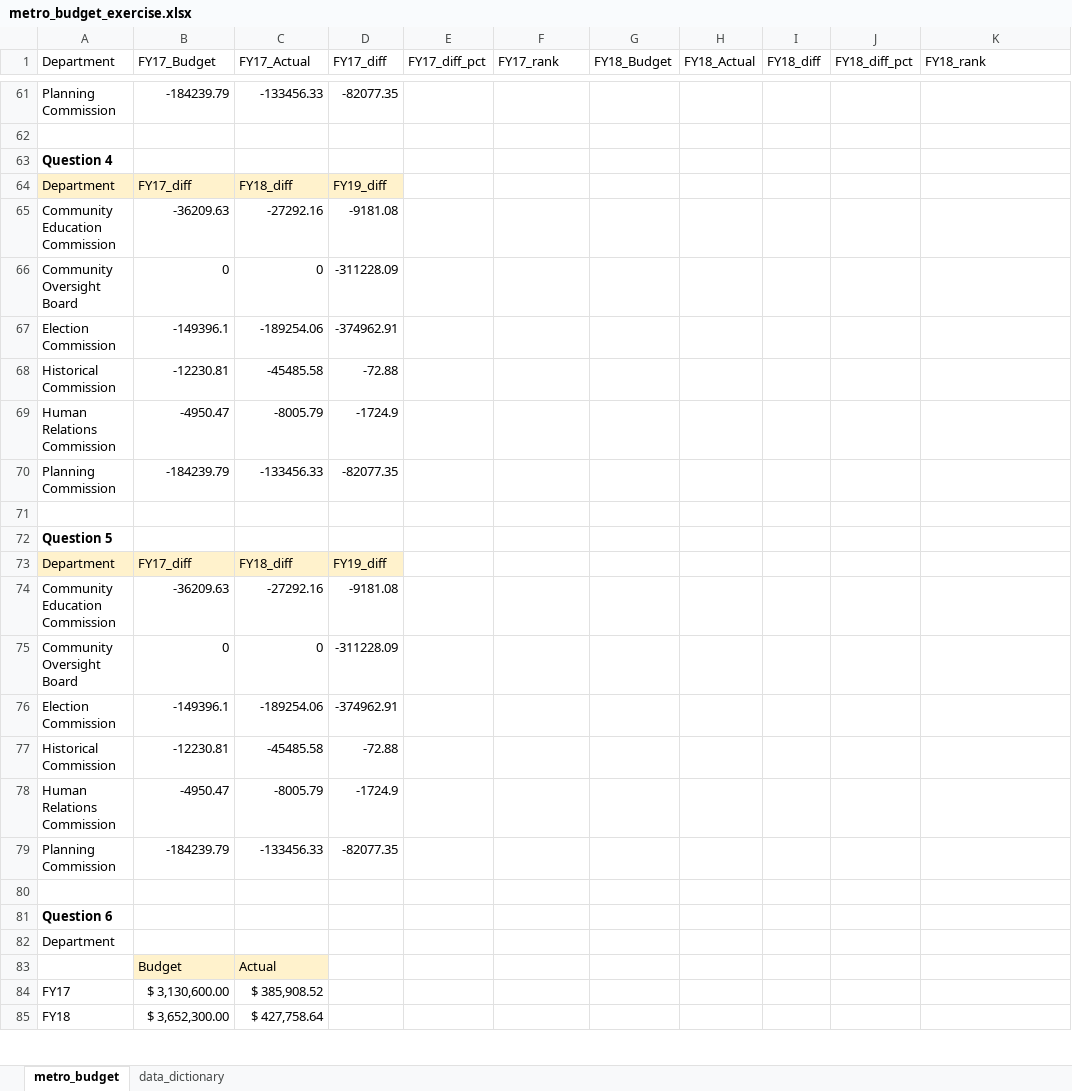
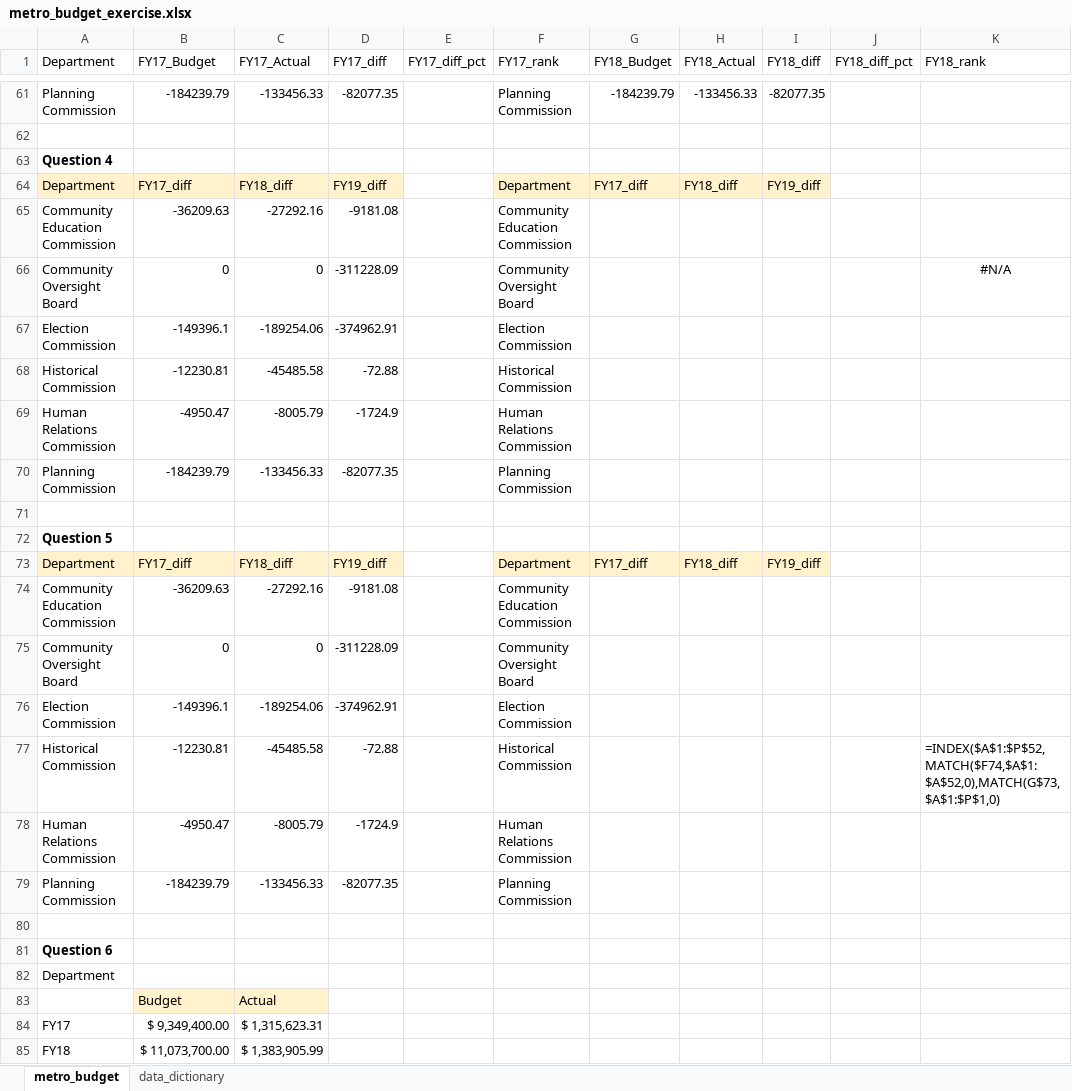
Before and after one commit to NSS-Data-Analytics-Cohort-11/lookups-exercise-mdaltharper, an Excel workbook: metro_budget_exercise.xlsx, sheet metro_budget, drawn as a sheet; only a part is shown, gaps mark what is left out; values as stored, in another font and other column widths than the file's, no borders; the diff covers the shown part only; the diff names each change by its address in the sheet, - before the commit and + after, or states it on an @@ line.

```diff
--- a/metro_budget_exercise.xlsx (sheet metro_budget)
+++ b/metro_budget_exercise.xlsx (sheet metro_budget)
-F61 (FY17_rank): (empty)
+F61 (FY17_rank): Planning Commission
-G61 (FY18_Budget): (empty)
+G61 (FY18_Budget): -184239.79
-H61 (FY18_Actual): (empty)
+H61 (FY18_Actual): -133456.33
-I61 (FY18_diff): (empty)
+I61 (FY18_diff): -82077.35
-F64 (FY17_rank): (empty)
+F64 (FY17_rank): Department
-F64:I64 fill: none
+F64:I64 fill: #FFF2CC
-G64 (FY18_Budget): (empty)
+G64 (FY18_Budget): FY17_diff
-H64 (FY18_Actual): (empty)
+H64 (FY18_Actual): FY18_diff
-I64 (FY18_diff): (empty)
+I64 (FY18_diff): FY19_diff
-F65 (FY17_rank): (empty)
+F65 (FY17_rank): Community Education Commission
-F66 (FY17_rank): (empty)
+F66 (FY17_rank): Community Oversight Board
-K66 (FY18_rank): (empty)
+K66 (FY18_rank): #N/A
-F67 (FY17_rank): (empty)
+F67 (FY17_rank): Election Commission
-F68 (FY17_rank): (empty)
+F68 (FY17_rank): Historical Commission
-F69 (FY17_rank): (empty)
+F69 (FY17_rank): Human Relations Commission
-F70 (FY17_rank): (empty)
+F70 (FY17_rank): Planning Commission
-F73 (FY17_rank): (empty)
+F73 (FY17_rank): Department
-F73:I73 fill: none
+F73:I73 fill: #FFF2CC
-G73 (FY18_Budget): (empty)
+G73 (FY18_Budget): FY17_diff
-H73 (FY18_Actual): (empty)
+H73 (FY18_Actual): FY18_diff
-I73 (FY18_diff): (empty)
+I73 (FY18_diff): FY19_diff
-F74 (FY17_rank): (empty)
+F74 (FY17_rank): Community Education Commission
-F75 (FY17_rank): (empty)
+F75 (FY17_rank): Community Oversight Board
-F76 (FY17_rank): (empty)
+F76 (FY17_rank): Election Commission
-F77 (FY17_rank): (empty)
+F77 (FY17_rank): Historical Commission
-K77 (FY18_rank): (empty)
+K77 (FY18_rank): =INDEX($A$1:$P$52,MATCH($F74,$A$1:$A$52,0),MATCH(G$73,$A$1:$P$1,0)
-F78 (FY17_rank): (empty)
+F78 (FY17_rank): Human Relations Commission
-F79 (FY17_rank): (empty)
+F79 (FY17_rank): Planning Commission
-B84 (FY17_Budget): $ 3,130,600.00
+B84 (FY17_Budget): $ 9,349,400.00
-C84 (FY17_Actual): $ 385,908.52
+C84 (FY17_Actual): $ 1,315,623.31
-B85 (FY17_Budget): $ 3,652,300.00
+B85 (FY17_Budget): $ 11,073,700.00
-C85 (FY17_Actual): $ 427,758.64
+C85 (FY17_Actual): $ 1,383,905.99
```
Also changed, not shown: 1 added row, 1 removed row, 46 edited cells and cell formats elsewhere in this sheet, formulas that keep their value.
